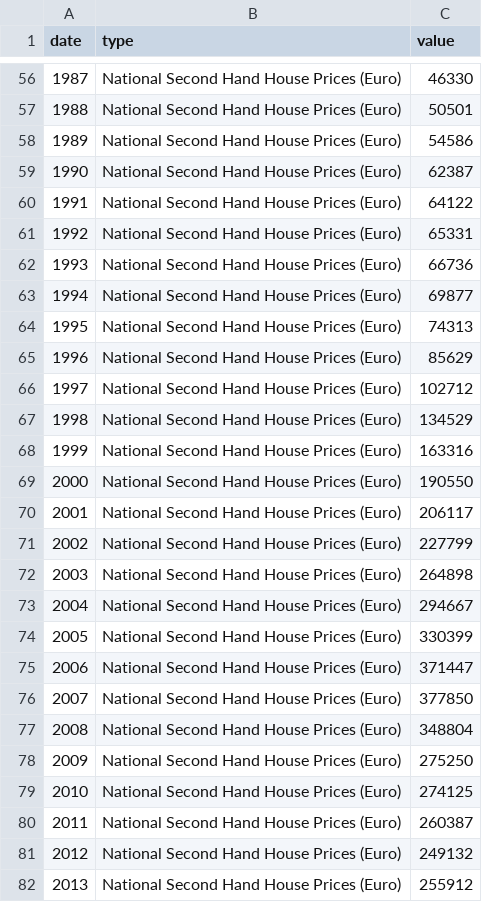
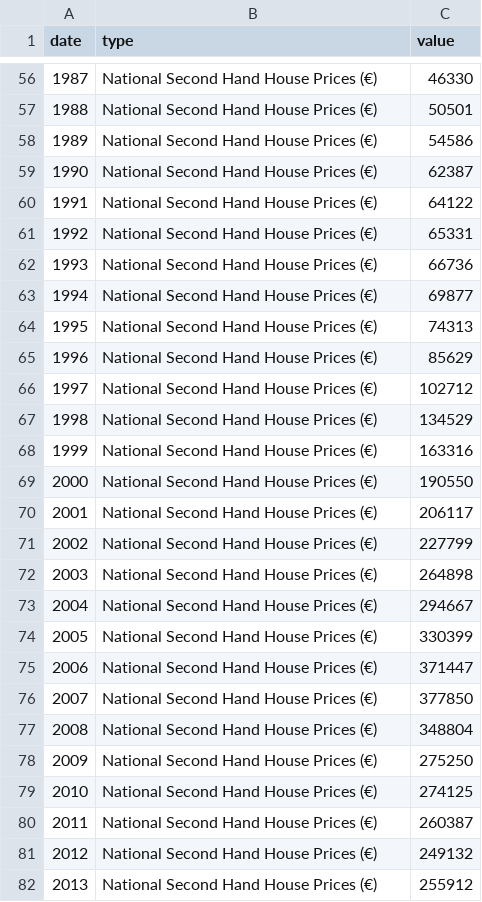
Before and after one commit to BuildingCityDashboards/bcd-dd-v2.1, a CSV file: public/data/Stories/Housing/propertyprices.csv, drawn as a sheet; only a part is shown, gaps mark what is left out; the diff covers the shown part only.

```diff
--- a/public/data/Stories/Housing/propertyprices.csv
+++ b/public/data/Stories/Housing/propertyprices.csv
@@ -56,27 +56,27 @@
-1987,National Second Hand House Prices (Euro),46330
-1988,National Second Hand House Prices (Euro),50501
-1989,National Second Hand House Prices (Euro),54586
-1990,National Second Hand House Prices (Euro),62387
-1991,National Second Hand House Prices (Euro),64122
-1992,National Second Hand House Prices (Euro),65331
-1993,National Second Hand House Prices (Euro),66736
-1994,National Second Hand House Prices (Euro),69877
-1995,National Second Hand House Prices (Euro),74313
-1996,National Second Hand House Prices (Euro),85629
-1997,National Second Hand House Prices (Euro),102712
-1998,National Second Hand House Prices (Euro),134529
-1999,National Second Hand House Prices (Euro),163316
-2000,National Second Hand House Prices (Euro),190550
-2001,National Second Hand House Prices (Euro),206117
-2002,National Second Hand House Prices (Euro),227799
-2003,National Second Hand House Prices (Euro),264898
-2004,National Second Hand House Prices (Euro),294667
-2005,National Second Hand House Prices (Euro),330399
-2006,National Second Hand House Prices (Euro),371447
-2007,National Second Hand House Prices (Euro),377850
-2008,National Second Hand House Prices (Euro),348804
-2009,National Second Hand House Prices (Euro),275250
-2010,National Second Hand House Prices (Euro),274125
-2011,National Second Hand House Prices (Euro),260387
-2012,National Second Hand House Prices (Euro),249132
-2013,National Second Hand House Prices (Euro),255912
+1987,National Second Hand House Prices (€),46330
+1988,National Second Hand House Prices (€),50501
+1989,National Second Hand House Prices (€),54586
+1990,National Second Hand House Prices (€),62387
+1991,National Second Hand House Prices (€),64122
+1992,National Second Hand House Prices (€),65331
+1993,National Second Hand House Prices (€),66736
+1994,National Second Hand House Prices (€),69877
+1995,National Second Hand House Prices (€),74313
+1996,National Second Hand House Prices (€),85629
+1997,National Second Hand House Prices (€),102712
+1998,National Second Hand House Prices (€),134529
+1999,National Second Hand House Prices (€),163316
+2000,National Second Hand House Prices (€),190550
+2001,National Second Hand House Prices (€),206117
+2002,National Second Hand House Prices (€),227799
+2003,National Second Hand House Prices (€),264898
+2004,National Second Hand House Prices (€),294667
+2005,National Second Hand House Prices (€),330399
+2006,National Second Hand House Prices (€),371447
+2007,National Second Hand House Prices (€),377850
+2008,National Second Hand House Prices (€),348804
+2009,National Second Hand House Prices (€),275250
+2010,National Second Hand House Prices (€),274125
+2011,National Second Hand House Prices (€),260387
+2012,National Second Hand House Prices (€),249132
+2013,National Second Hand House Prices (€),255912
```
Also changed, not shown: 141 edited cells elsewhere in this file, 30 other files.
